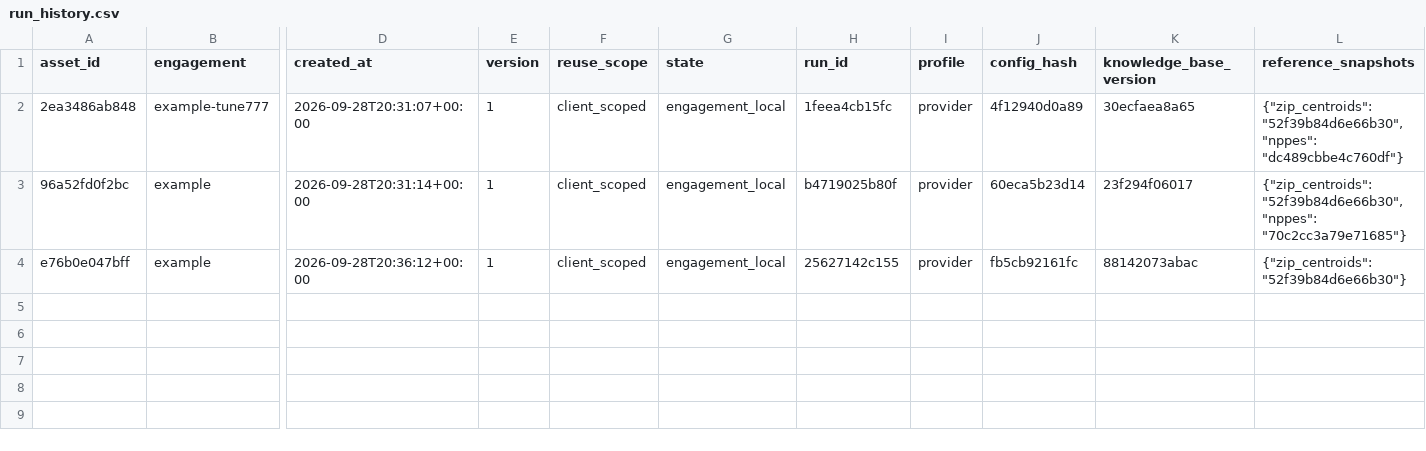
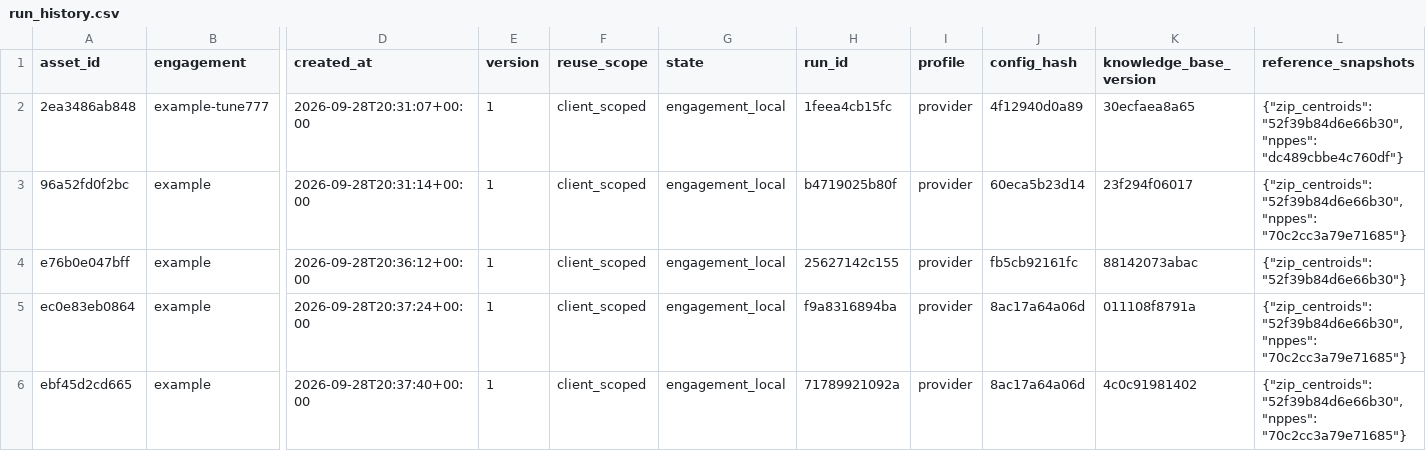
Before and after one commit to tannerbarbour/tether, a CSV file: knowledge_base/run_history.csv, drawn as a sheet; only a part is shown, gaps mark what is left out; rows hold the shown columns only; the diff names each change by its address in the sheet, - before the commit and + after, or states it on an @@ line.

```diff
--- a/knowledge_base/run_history.csv
+++ b/knowledge_base/run_history.csv
+row 5: ec0e83eb0864 | example | 2026-09-28T20:37:24+00:00 | 1 | client_scoped | engagement_local | f9a8316894ba | provider | 8ac17a64a06d | 011108f8791a | {"zip_centroids": "52f39b84d6e66b30", "nppes": "70c2cc3a79e71685"}
+row 6: ebf45d2cd665 | example | 2026-09-28T20:37:40+00:00 | 1 | client_scoped | engagement_local | 71789921092a | provider | 8ac17a64a06d | 4c0c91981402 | {"zip_centroids": "52f39b84d6e66b30", "nppes": "70c2cc3a79e71685"}
```
Also changed, not shown: 2 other files.
